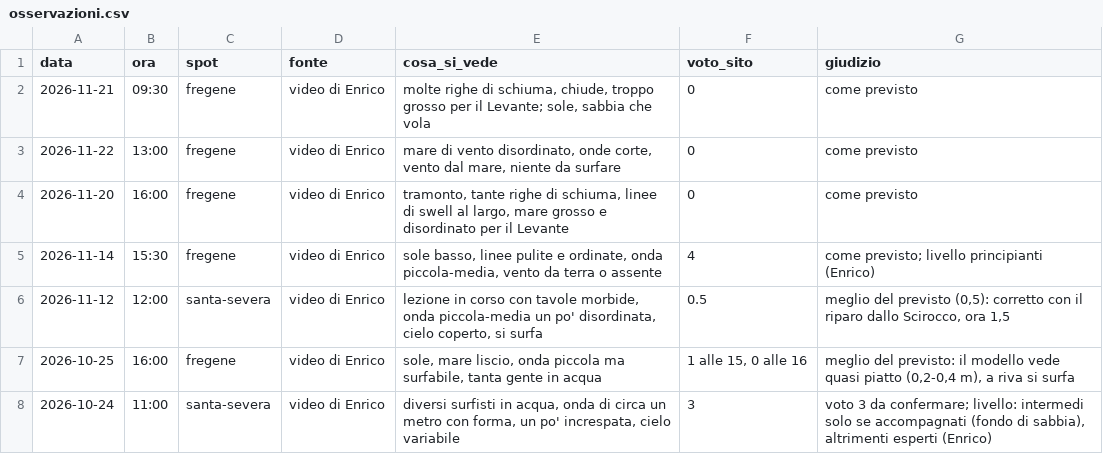
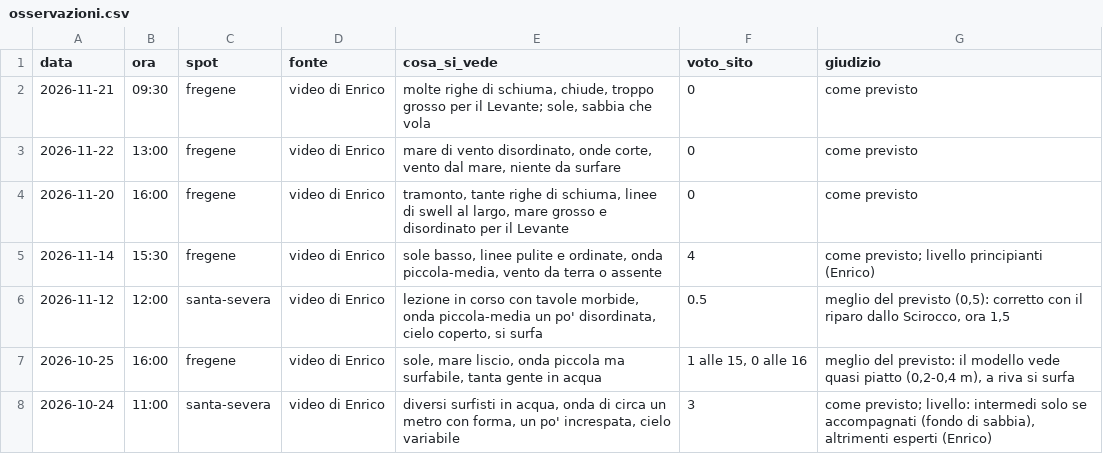
Before and after one commit to enricomariacaporossi/surf-lazio, a CSV file: data/osservazioni.csv, drawn as a sheet.

```diff
--- a/data/osservazioni.csv
+++ b/data/osservazioni.csv
@@ -7,2 +7,2 @@ data,ora,spot,fonte,cosa_si_vede,voto_sito,giudizio
 2026-10-25,16:00,fregene,video di Enrico,"sole, mare liscio, onda piccola ma surfabile, tanta gente in acqua","1 alle 15, 0 alle 16","meglio del previsto: il modello vede quasi piatto (0,2-0,4 m), a riva si surfa"
-2026-10-24,11:00,santa-severa,video di Enrico,"diversi surfisti in acqua, onda di circa un metro con forma, un po' increspata, cielo variabile",3,"voto 3 da confermare; livello: intermedi solo se accompagnati (fondo di sabbia), altrimenti esperti (Enrico)"
+2026-10-24,11:00,santa-severa,video di Enrico,"diversi surfisti in acqua, onda di circa un metro con forma, un po' increspata, cielo variabile",3,"come previsto; livello: intermedi solo se accompagnati (fondo di sabbia), altrimenti esperti (Enrico)"
```
